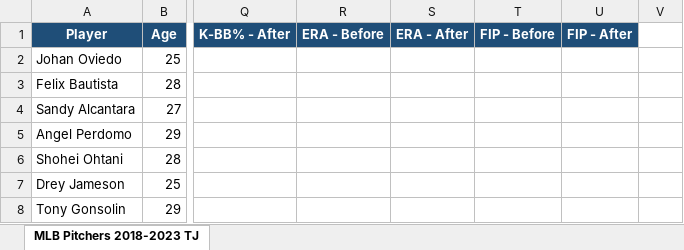
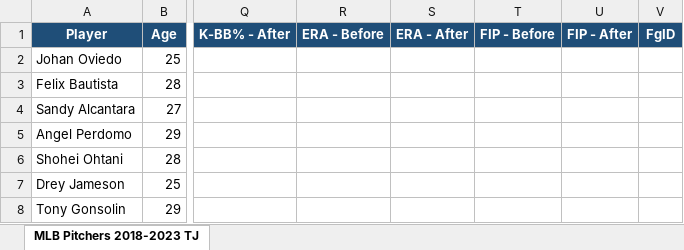
Before and after one commit to GarrettJ1919/TJProject, an Excel workbook: TJ_Surgery_2018_2023_Pitchers_Trimmed.xlsx, sheet MLB Pitchers 2018-2023 TJ, drawn as a sheet; only a part is shown, gaps mark what is left out; values as stored, in another font and other column widths than the file's, no borders; the diff names each change by its address in the sheet, - before the commit and + after, or states it on an @@ line.

Commit message:
Add files via upload
Added FanGraphs ID

```diff
--- a/TJ_Surgery_2018_2023_Pitchers_Trimmed.xlsx (sheet MLB Pitchers 2018-2023 TJ)
+++ b/TJ_Surgery_2018_2023_Pitchers_Trimmed.xlsx (sheet MLB Pitchers 2018-2023 TJ)
-V1: (empty)
+V1: FgID
-V1 fill: none
+V1 fill: #1F4E78
```
